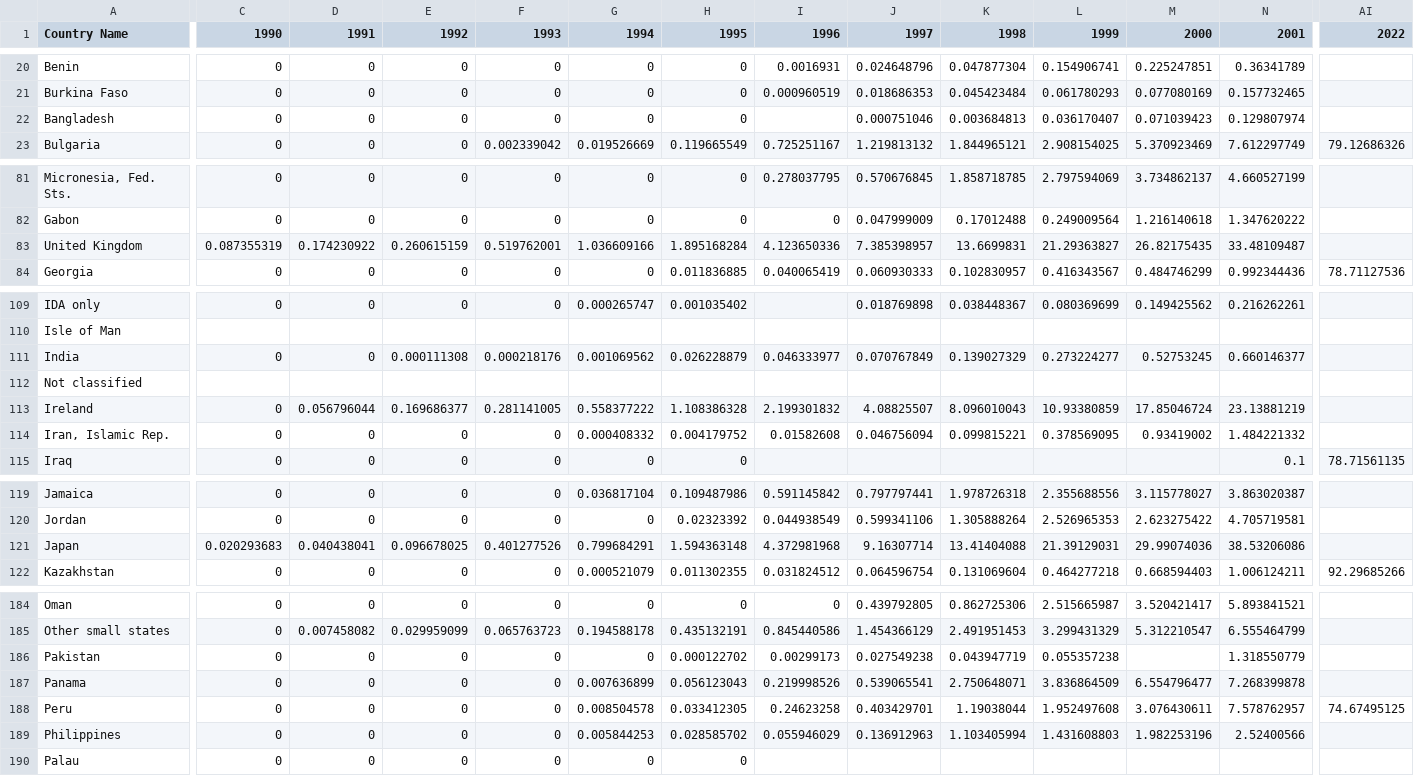
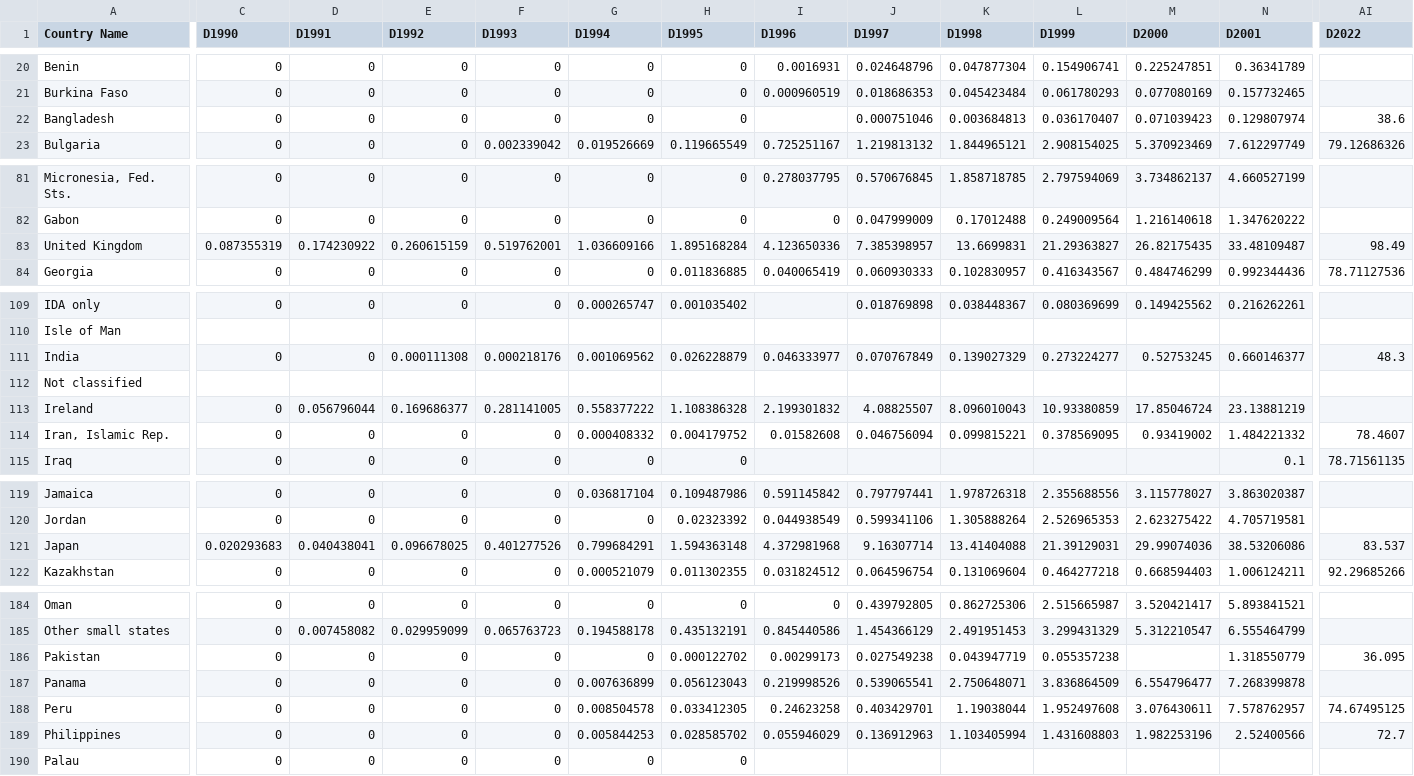
Before and after one commit to dawn-cheung/dawn-cheung.github.io, a CSV file: MyShinyApp/accesstointernet.csv, drawn as a sheet; only a part is shown, gaps mark what is left out; the diff covers the shown part only; the diff names each change by its address in the sheet, - before the commit and + after, or states it on an @@ line.

```diff
--- a/MyShinyApp/accesstointernet.csv
+++ b/MyShinyApp/accesstointernet.csv
-C1: 1990
+C1: D1990
-D1: 1991
+D1: D1991
-E1: 1992
+E1: D1992
-F1: 1993
+F1: D1993
-G1: 1994
+G1: D1994
-H1: 1995
+H1: D1995
-I1: 1996
+I1: D1996
-J1: 1997
+J1: D1997
-K1: 1998
+K1: D1998
-L1: 1999
+L1: D1999
-M1: 2000
+M1: D2000
-N1: 2001
+N1: D2001
-AI1: 2022
+AI1: D2022
-AI22 (D2022): (empty)
+AI22 (D2022): 38.6
-AI83 (D2022): (empty)
+AI83 (D2022): 98.49
-AI111 (D2022): (empty)
+AI111 (D2022): 48.3
-AI114 (D2022): (empty)
+AI114 (D2022): 78.4607
-AI121 (D2022): (empty)
+AI121 (D2022): 83.537
-AI186 (D2022): (empty)
+AI186 (D2022): 36.095
-AI189 (D2022): (empty)
+AI189 (D2022): 72.7
```
Also changed, not shown: 23 edited cells elsewhere in this file, 21 other files.
